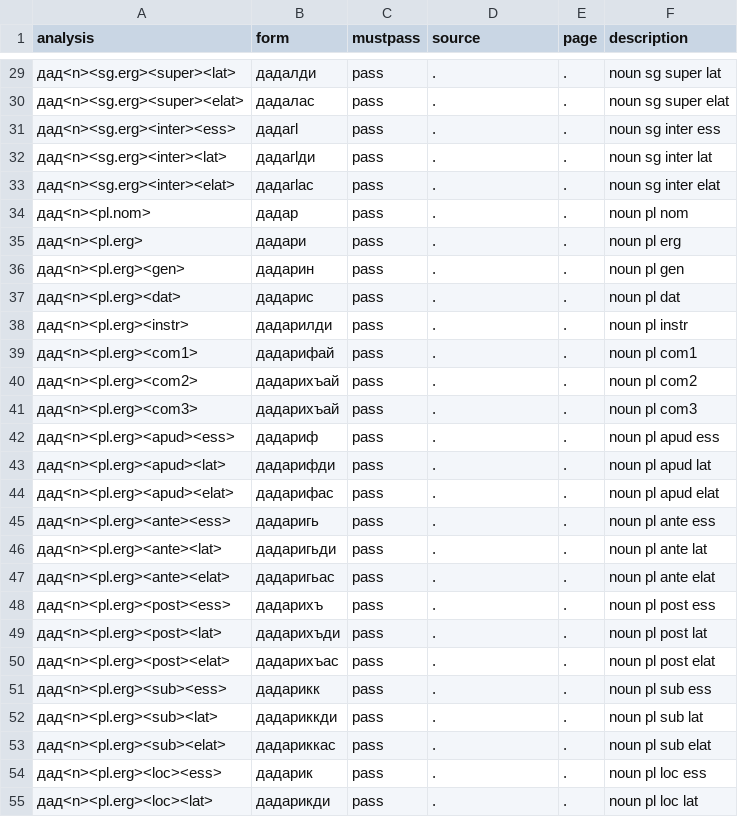
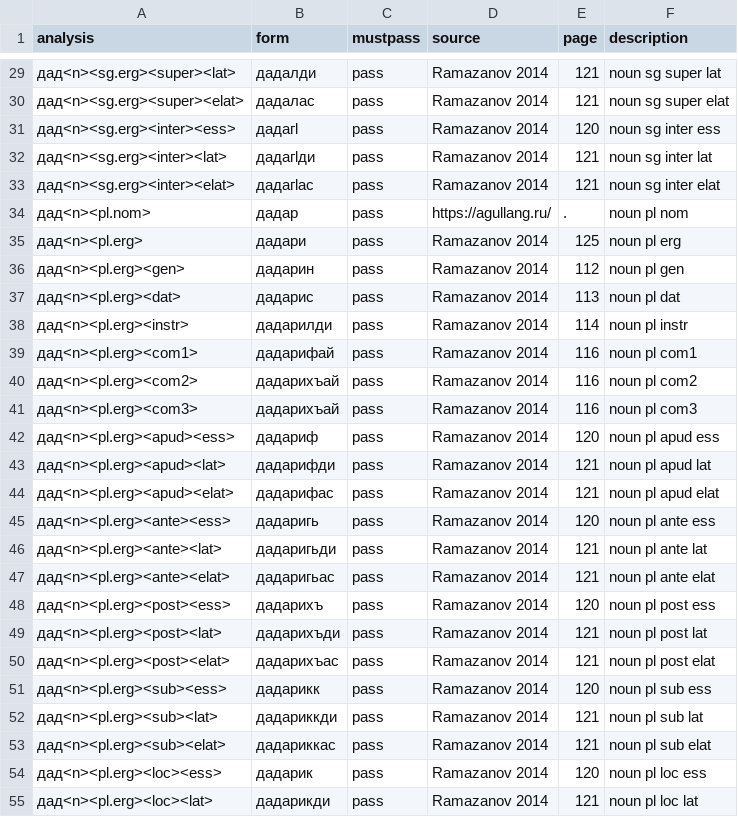
Before and after one commit to nstsi/agul, a CSV file: tests.csv, drawn as a sheet; only a part is shown, gaps mark what is left out; the diff covers the shown part only.

```diff
--- a/tests.csv
+++ b/tests.csv
@@ -29,27 +29,27 @@ analysis,form,mustpass,source,page,description
-дад<n><sg.erg><super><lat>,дадалди,pass,.,.,noun sg super lat
-дад<n><sg.erg><super><elat>,дадалас,pass,.,.,noun sg super elat
-дад<n><sg.erg><inter><ess>,дадагӏ,pass,.,.,noun sg inter ess
-дад<n><sg.erg><inter><lat>,дадагӏди,pass,.,.,noun sg inter lat
-дад<n><sg.erg><inter><elat>,дадагӏас,pass,.,.,noun sg inter elat
-дад<n><pl.nom>,дадар,pass,.,.,noun pl nom
-дад<n><pl.erg>,дадари,pass,.,.,noun pl erg
-дад<n><pl.erg><gen>,дадарин,pass,.,.,noun pl gen
-дад<n><pl.erg><dat>,дадарис,pass,.,.,noun pl dat
-дад<n><pl.erg><instr>,дадарилди,pass,.,.,noun pl instr
-дад<n><pl.erg><com1>,дадарифай,pass,.,.,noun pl com1
-дад<n><pl.erg><com2>,дадарихъай,pass,.,.,noun pl com2
-дад<n><pl.erg><com3>,дадарихъай,pass,.,.,noun pl com3
-дад<n><pl.erg><apud><ess>,дадариф,pass,.,.,noun pl apud ess
-дад<n><pl.erg><apud><lat>,дадарифди,pass,.,.,noun pl apud lat
-дад<n><pl.erg><apud><elat>,дадарифас,pass,.,.,noun pl apud elat
-дад<n><pl.erg><ante><ess>,дадаригь,pass,.,.,noun pl ante ess
-дад<n><pl.erg><ante><lat>,дадаригьди,pass,.,.,noun pl ante lat
-дад<n><pl.erg><ante><elat>,дадаригьас,pass,.,.,noun pl ante elat
-дад<n><pl.erg><post><ess>,дадарихъ,pass,.,.,noun pl post ess
-дад<n><pl.erg><post><lat>,дадарихъди,pass,.,.,noun pl post lat
-дад<n><pl.erg><post><elat>,дадарихъас,pass,.,.,noun pl post elat
-дад<n><pl.erg><sub><ess>,дадарикк,pass,.,.,noun pl sub ess
-дад<n><pl.erg><sub><lat>,дадариккди,pass,.,.,noun pl sub lat
-дад<n><pl.erg><sub><elat>,дадариккас,pass,.,.,noun pl sub elat
-дад<n><pl.erg><loc><ess>,дадарик,pass,.,.,noun pl loc ess
-дад<n><pl.erg><loc><lat>,дадарикди,pass,.,.,noun pl loc lat
+дад<n><sg.erg><super><lat>,дадалди,pass,Ramazanov 2014,121,noun sg super lat
+дад<n><sg.erg><super><elat>,дадалас,pass,Ramazanov 2014,121,noun sg super elat
+дад<n><sg.erg><inter><ess>,дадагӏ,pass,Ramazanov 2014,120,noun sg inter ess
+дад<n><sg.erg><inter><lat>,дадагӏди,pass,Ramazanov 2014,121,noun sg inter lat
+дад<n><sg.erg><inter><elat>,дадагӏас,pass,Ramazanov 2014,121,noun sg inter elat
+дад<n><pl.nom>,дадар,pass,https://agullang.ru/,.,noun pl nom
+дад<n><pl.erg>,дадари,pass,Ramazanov 2014,125,noun pl erg
+дад<n><pl.erg><gen>,дадарин,pass,Ramazanov 2014,112,noun pl gen
+дад<n><pl.erg><dat>,дадарис,pass,Ramazanov 2014,113,noun pl dat
+дад<n><pl.erg><instr>,дадарилди,pass,Ramazanov 2014,114,noun pl instr
+дад<n><pl.erg><com1>,дадарифай,pass,Ramazanov 2014,116,noun pl com1
+дад<n><pl.erg><com2>,дадарихъай,pass,Ramazanov 2014,116,noun pl com2
+дад<n><pl.erg><com3>,дадарихъай,pass,Ramazanov 2014,116,noun pl com3
+дад<n><pl.erg><apud><ess>,дадариф,pass,Ramazanov 2014,120,noun pl apud ess
+дад<n><pl.erg><apud><lat>,дадарифди,pass,Ramazanov 2014,121,noun pl apud lat
+дад<n><pl.erg><apud><elat>,дадарифас,pass,Ramazanov 2014,121,noun pl apud elat
+дад<n><pl.erg><ante><ess>,дадаригь,pass,Ramazanov 2014,120,noun pl ante ess
+дад<n><pl.erg><ante><lat>,дадаригьди,pass,Ramazanov 2014,121,noun pl ante lat
+дад<n><pl.erg><ante><elat>,дадаригьас,pass,Ramazanov 2014,121,noun pl ante elat
+дад<n><pl.erg><post><ess>,дадарихъ,pass,Ramazanov 2014,120,noun pl post ess
+дад<n><pl.erg><post><lat>,дадарихъди,pass,Ramazanov 2014,121,noun pl post lat
+дад<n><pl.erg><post><elat>,дадарихъас,pass,Ramazanov 2014,121,noun pl post elat
+дад<n><pl.erg><sub><ess>,дадарикк,pass,Ramazanov 2014,120,noun pl sub ess
+дад<n><pl.erg><sub><lat>,дадариккди,pass,Ramazanov 2014,121,noun pl sub lat
+дад<n><pl.erg><sub><elat>,дадариккас,pass,Ramazanov 2014,121,noun pl sub elat
+дад<n><pl.erg><loc><ess>,дадарик,pass,Ramazanov 2014,120,noun pl loc ess
+дад<n><pl.erg><loc><lat>,дадарикди,pass,Ramazanov 2014,121,noun pl loc lat
```
Also changed, not shown: 90 edited cells elsewhere in this file, 1 other file.
